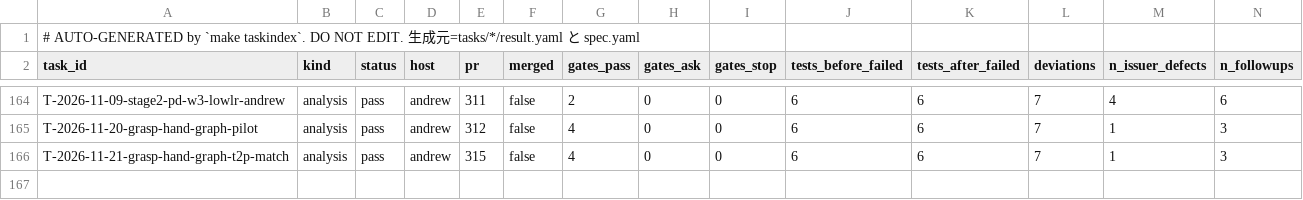
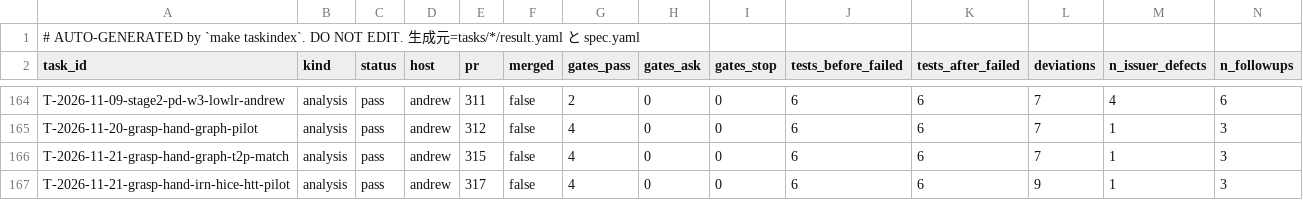
Before and after one commit to takuya3h/m2, a CSV file: context/auto/tasks_summary.csv, drawn as a sheet; only a part is shown, gaps mark what is left out; rows hold the shown columns only; the diff names each change by its address in the sheet, - before the commit and + after, or states it on an @@ line.

```diff
--- a/context/auto/tasks_summary.csv
+++ b/context/auto/tasks_summary.csv
+row 167: T-2026-11-21-grasp-hand-irn-hice-htt-pilot | analysis | pass | andrew | 317 | false | 4 | 0 | 0 | 6 | 6 | 9 | 1 | 3
```
Also changed, not shown: 3 other files.
